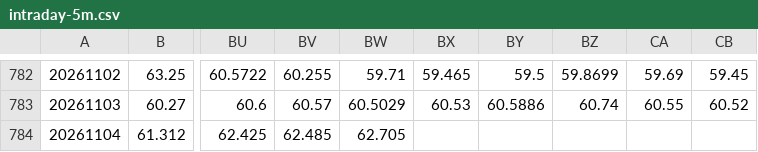
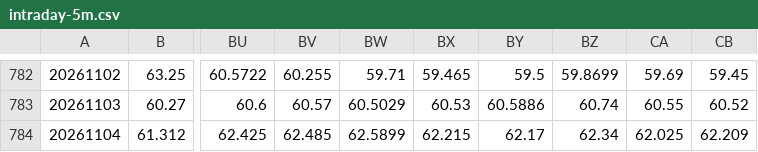
Before and after one commit to ETFMD/d-capitalism, a CSV file: data/stratsim/intraday-5m.csv, drawn as a sheet; only a part is shown, gaps mark what is left out; the diff names each change by its address in the sheet, - before the commit and + after, or states it on an @@ line.

```diff
--- a/data/stratsim/intraday-5m.csv
+++ b/data/stratsim/intraday-5m.csv
-BW784: 62.705
+BW784: 62.5899
-BX784: (empty)
+BX784: 62.215
-BY784: (empty)
+BY784: 62.17
-BZ784: (empty)
+BZ784: 62.34
-CA784: (empty)
+CA784: 62.025
-CB784: (empty)
+CB784: 62.209
```
Also changed, not shown: data/stratsim/intraday-1m.csv, 3 other files.
